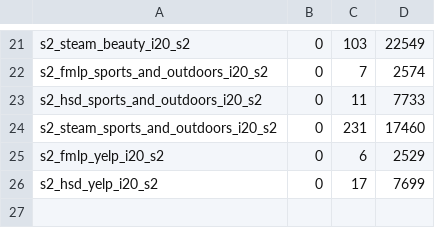
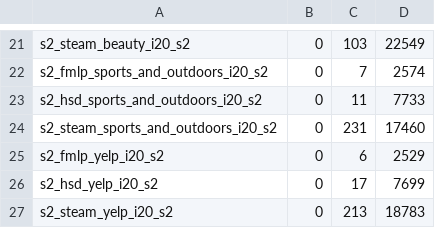
Before and after one commit to Keshavii/DenoisingSurvey, a TSV file: pc2/rq10/results/run_summary.tsv, drawn as a sheet; only a part is shown, gaps mark what is left out.

```diff
--- a/pc2/rq10/results/run_summary.tsv
+++ b/pc2/rq10/results/run_summary.tsv
@@ -26 +26,2 @@ s2_fmlp_yelp_i20_s2	0	6	2529
 s2_hsd_yelp_i20_s2	0	17	7699
+s2_steam_yelp_i20_s2	0	213	18783
```
Also changed, not shown: 22 other files.
